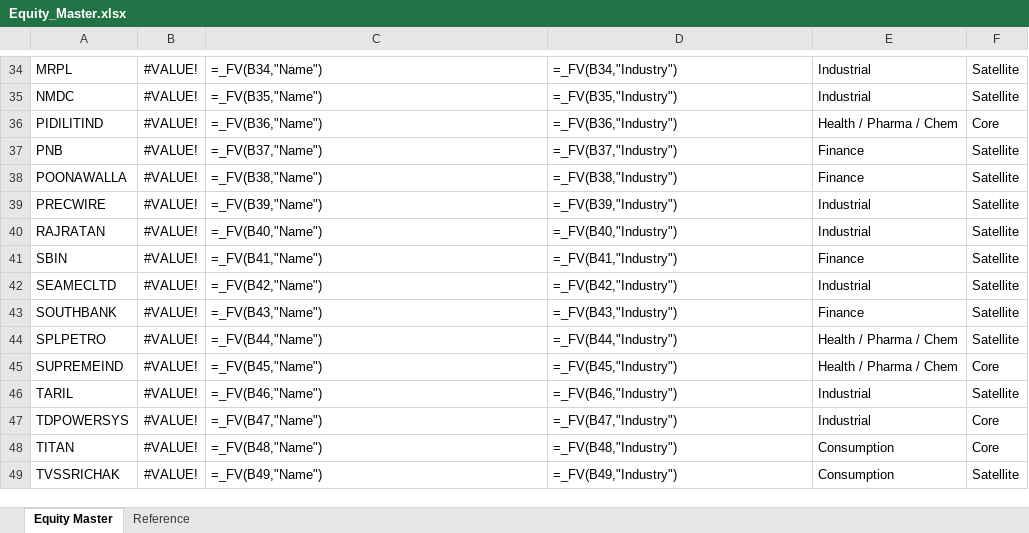
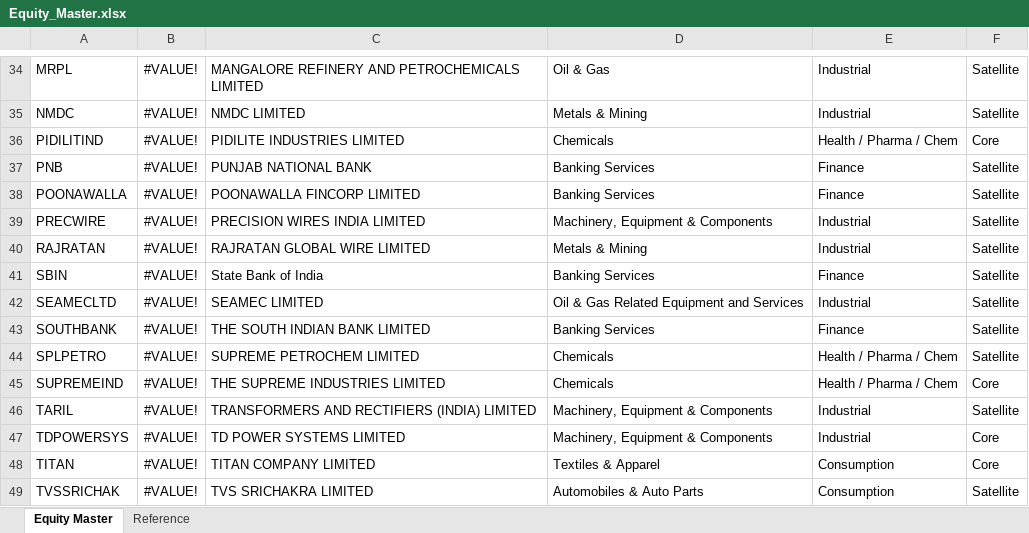
Before and after one commit to murali-1975/stockjournal, an Excel workbook: Equity_Master.xlsx, sheet Equity Master, drawn as a sheet; only a part is shown, gaps mark what is left out; values as stored, in another font and other column widths than the file's, no borders; formulas without a stored value are shown as written; the diff covers the shown part only; the diff names each change by its address in the sheet, - before the commit and + after, or states it on an @@ line.

```diff
--- a/Equity_Master.xlsx (sheet Equity Master)
+++ b/Equity_Master.xlsx (sheet Equity Master)
-C34: =_FV(B34,"Name")
+C34: MANGALORE REFINERY AND PETROCHEMICALS LIMITED
-D34: =_FV(B34,"Industry")
+D34: Oil & Gas
-C35: =_FV(B35,"Name")
+C35: NMDC LIMITED
-D35: =_FV(B35,"Industry")
+D35: Metals & Mining
-C36: =_FV(B36,"Name")
+C36: PIDILITE INDUSTRIES LIMITED
-D36: =_FV(B36,"Industry")
+D36: Chemicals
-C37: =_FV(B37,"Name")
+C37: PUNJAB NATIONAL BANK
-D37: =_FV(B37,"Industry")
+D37: Banking Services
-C38: =_FV(B38,"Name")
+C38: POONAWALLA FINCORP LIMITED
-D38: =_FV(B38,"Industry")
+D38: Banking Services
-C39: =_FV(B39,"Name")
+C39: PRECISION WIRES INDIA LIMITED
-D39: =_FV(B39,"Industry")
+D39: Machinery, Equipment & Components
-C40: =_FV(B40,"Name")
+C40: RAJRATAN GLOBAL WIRE LIMITED
-D40: =_FV(B40,"Industry")
+D40: Metals & Mining
-C41: =_FV(B41,"Name")
+C41: State Bank of India
-D41: =_FV(B41,"Industry")
+D41: Banking Services
-C42: =_FV(B42,"Name")
+C42: SEAMEC LIMITED
-D42: =_FV(B42,"Industry")
+D42: Oil & Gas Related Equipment and Services
-C43: =_FV(B43,"Name")
+C43: THE SOUTH INDIAN BANK LIMITED
-D43: =_FV(B43,"Industry")
+D43: Banking Services
-C44: =_FV(B44,"Name")
+C44: SUPREME PETROCHEM LIMITED
-D44: =_FV(B44,"Industry")
+D44: Chemicals
-C45: =_FV(B45,"Name")
+C45: THE SUPREME INDUSTRIES LIMITED
-D45: =_FV(B45,"Industry")
+D45: Chemicals
-C46: =_FV(B46,"Name")
+C46: TRANSFORMERS AND RECTIFIERS (INDIA) LIMITED
-D46: =_FV(B46,"Industry")
+D46: Machinery, Equipment & Components
-C47: =_FV(B47,"Name")
+C47: TD POWER SYSTEMS LIMITED
-D47: =_FV(B47,"Industry")
+D47: Machinery, Equipment & Components
-C48: =_FV(B48,"Name")
+C48: TITAN COMPANY LIMITED
-D48: =_FV(B48,"Industry")
+D48: Textiles & Apparel
-C49: =_FV(B49,"Name")
+C49: TVS SRICHAKRA LIMITED
-D49: =_FV(B49,"Industry")
+D49: Automobiles & Auto Parts
```
Also changed, not shown: 2 added rows and 163 edited cells elsewhere in this sheet, Tradebook Template.xlsx, Transformed_Tradebook.xlsx, 2 other files.
